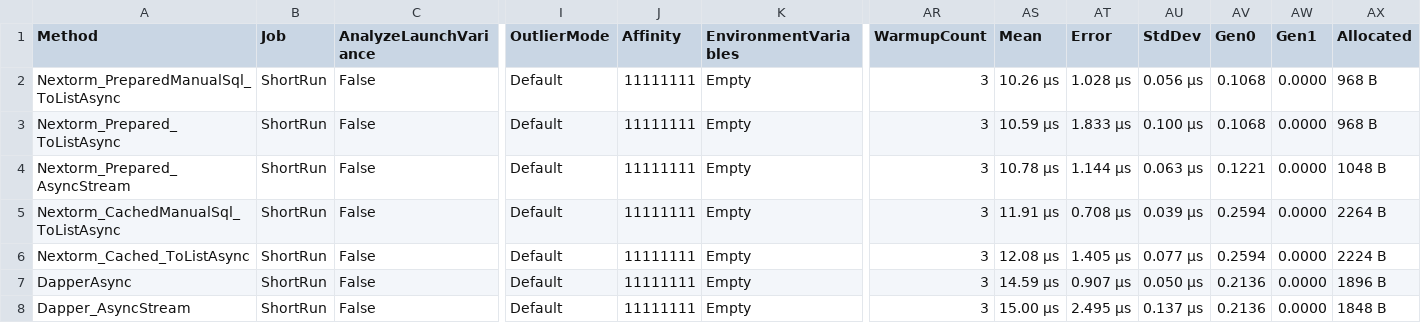
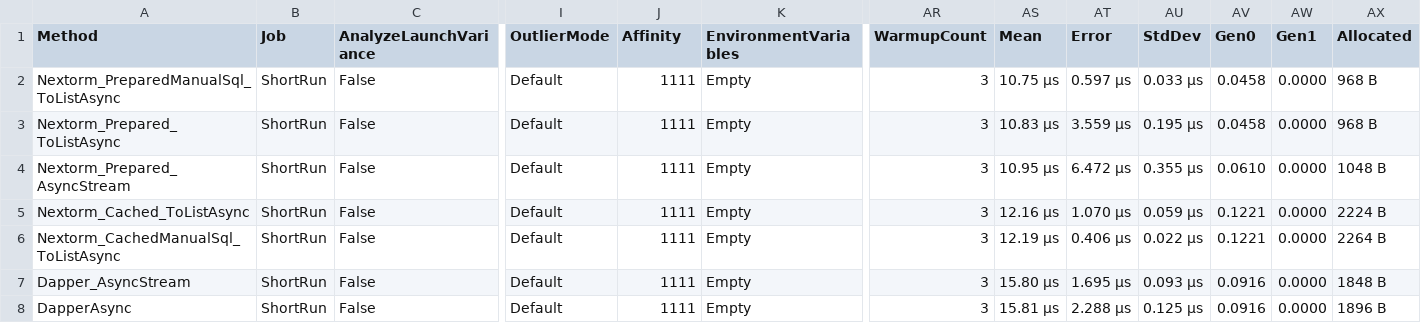
Before and after one commit to AlexeyShirshov/nextorm, a CSV file: benchmarks/BenchmarkDotNet.Artifacts/results/NextORM.Benchmark.SqliteBenchmarkIteration-report.csv, drawn as a sheet; only a part is shown, gaps mark what is left out; removed rows and columns are numbered as before the commit, all else as after; rows hold the shown columns only; the diff covers the shown part only; the diff names each change by its address in the sheet, - before the commit and + after, or states it on an @@ line.

```diff
--- a/benchmarks/BenchmarkDotNet.Artifacts/results/NextORM.Benchmark.SqliteBenchmarkIteration-report.csv
+++ b/benchmarks/BenchmarkDotNet.Artifacts/results/NextORM.Benchmark.SqliteBenchmarkIteration-report.csv
-J2:J4 (Affinity): 11111111
+J2:J4 (Affinity): 1111
-AS2 (Mean): 10.26 μs
+AS2 (Mean): 10.75 μs
-AT2 (Error): 1.028 μs
+AT2 (Error): 0.597 μs
-AU2 (StdDev): 0.056 μs
+AU2 (StdDev): 0.033 μs
-AV2:AV3 (Gen0): 0.1068
+AV2:AV3 (Gen0): 0.0458
-AS3 (Mean): 10.59 μs
+AS3 (Mean): 10.83 μs
-AT3 (Error): 1.833 μs
+AT3 (Error): 3.559 μs
-AU3 (StdDev): 0.100 μs
+AU3 (StdDev): 0.195 μs
-AS4 (Mean): 10.78 μs
+AS4 (Mean): 10.95 μs
-AT4 (Error): 1.144 μs
+AT4 (Error): 6.472 μs
-AU4 (StdDev): 0.063 μs
+AU4 (StdDev): 0.355 μs
-AV4 (Gen0): 0.1221
+AV4 (Gen0): 0.0610
+row 5: Nextorm_Cached_ToListAsync | ShortRun | False | Default | 1111 | Empty | 3 | 12.16 μs | 1.070 μs | 0.059 μs | 0.1221 | 0.0000 | 2224 B
-J6:J8 (Affinity): 11111111
+J6:J8 (Affinity): 1111
-AS6 (Mean): 11.91 μs
+AS6 (Mean): 12.19 μs
-AT6 (Error): 0.708 μs
+AT6 (Error): 0.406 μs
-AU6 (StdDev): 0.039 μs
+AU6 (StdDev): 0.022 μs
-AV6 (Gen0): 0.2594
+AV6 (Gen0): 0.1221
-A7 (Method): Nextorm_Cached_ToListAsync
+A7 (Method): Dapper_AsyncStream
-AS7 (Mean): 12.08 μs
+AS7 (Mean): 15.80 μs
-AT7 (Error): 1.405 μs
+AT7 (Error): 1.695 μs
-AU7 (StdDev): 0.077 μs
+AU7 (StdDev): 0.093 μs
-AV7 (Gen0): 0.2594
+AV7 (Gen0): 0.0916
-AX7 (Allocated): 2224 B
+AX7 (Allocated): 1848 B
-AS8 (Mean): 14.59 μs
+AS8 (Mean): 15.81 μs
-AT8 (Error): 0.907 μs
+AT8 (Error): 2.288 μs
-AU8 (StdDev): 0.050 μs
+AU8 (StdDev): 0.125 μs
-AV8 (Gen0): 0.2136
+AV8 (Gen0): 0.0916
-row 8: Dapper_AsyncStream | ShortRun | False | Default | 11111111 | Empty | 3 | 15.00 μs | 2.495 μs | 0.137 μs | 0.2136 | 0.0000 | 1848 B
```
Also changed, not shown: 21 edited cells elsewhere in this file, benchmarks/BenchmarkDotNet.Artifacts/results/NextORM.Benchmark.SqliteBenchmarkFeaturesFair-report.csv, benchmarks/BenchmarkDotNet.Artifacts/results/NextORM.Benchmark.SqliteBenchmarkFeaturesFairCached-report.csv, 18 other files.
